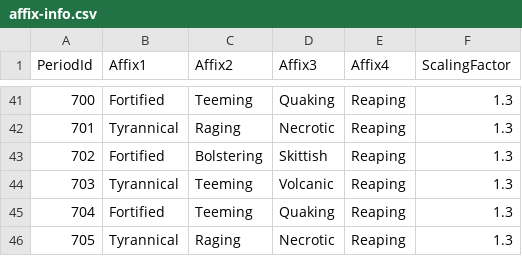
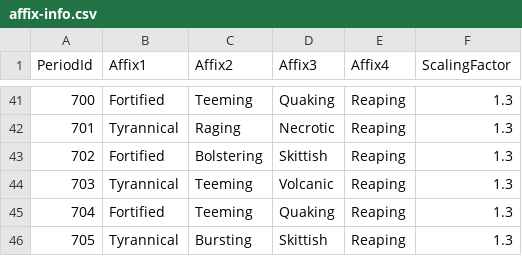
Before and after one commit to Jaak/dungeon_crawler, a CSV file: data/static/affix-info.csv, drawn as a sheet; only a part is shown, gaps mark what is left out.

```diff
--- a/data/static/affix-info.csv
+++ b/data/static/affix-info.csv
@@ -45,2 +45,2 @@ PeriodId;Affix1;Affix2;Affix3;Affix4;ScalingFactor
 704;Fortified;Teeming;Quaking;Reaping;1.3
-705;Tyrannical;Raging;Necrotic;Reaping;1.3
+705;Tyrannical;Bursting;Skittish;Reaping;1.3
```
Also changed, not shown: data/static/period-index.csv.
